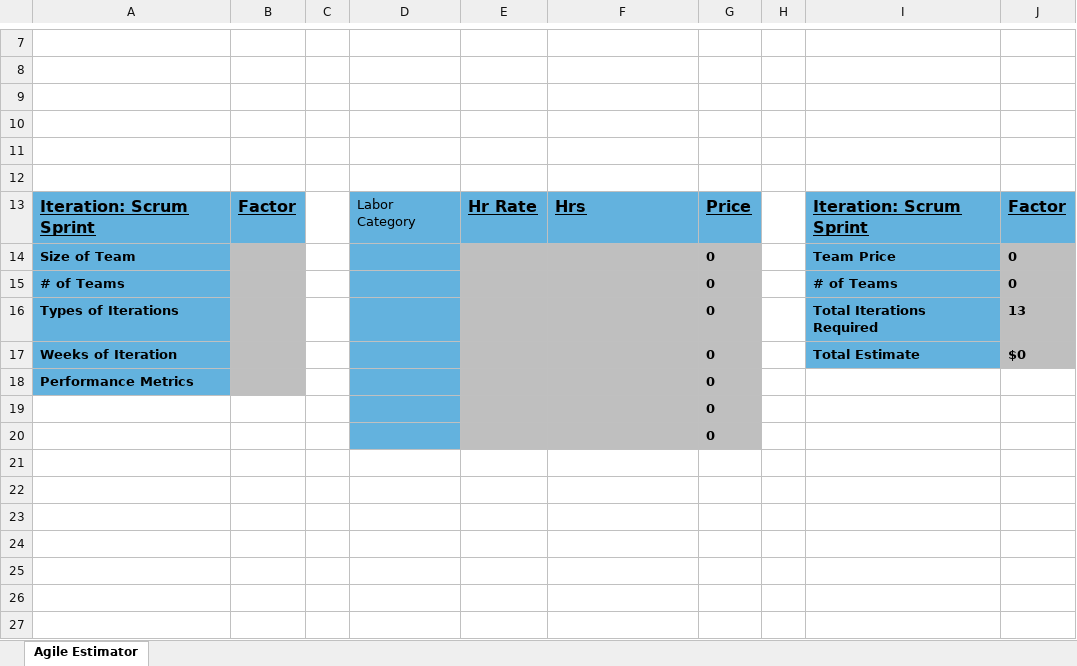
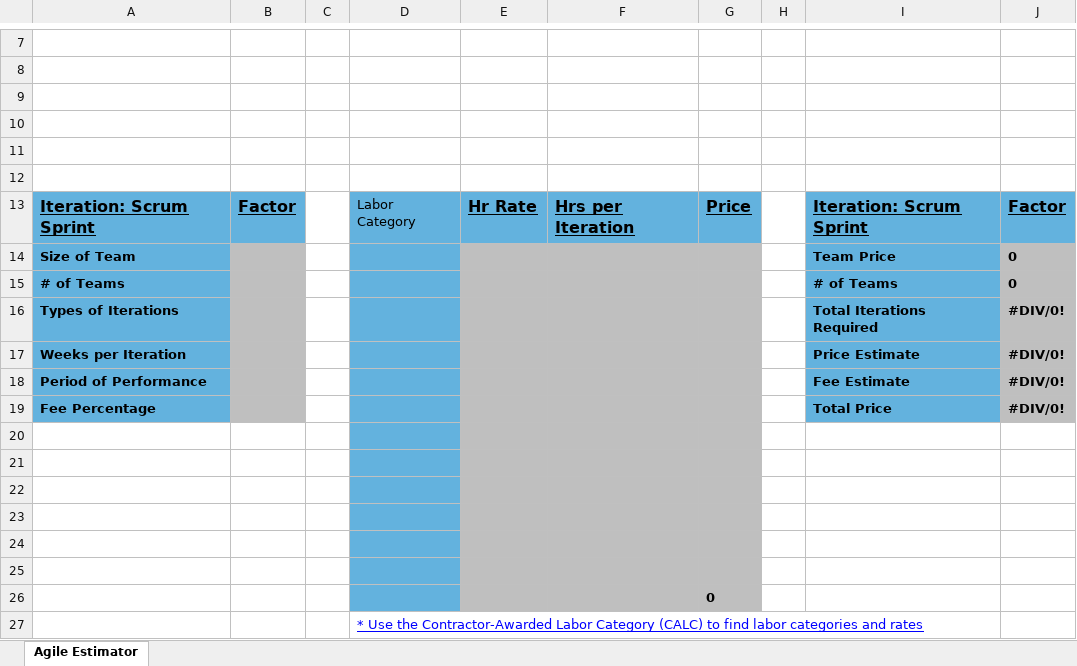
Before and after one commit to 18F/agile-solicitation-builder, an Excel workbook: AgileEstimator.xlsx, sheet Agile Estimator, drawn as a sheet; only a part is shown, gaps mark what is left out; values as stored, in another font and other column widths than the file's, no borders; charts and pictures not drawn; removed rows and columns are numbered as before the commit, all else as after; the diff names each change by its address in the sheet, - before the commit and + after, or states it on an @@ line.

```diff
--- a/AgileEstimator.xlsx (sheet Agile Estimator)
+++ b/AgileEstimator.xlsx (sheet Agile Estimator)
-F13: Hrs
+F13: Hrs per Iteration
-G14:G16: 0
+G14:G16: (empty)
-J16: 13
+J16: #DIV/0!
+row 17: Weeks per Iteration |  |  |  |  |  |  |  | Price Estimate | #DIV/0!
+row 18: Period of Performance |  |  |  |  |  |  |  | Fee Estimate | #DIV/0!
+row 19: Fee Percentage |  |  |  |  |  |  |  | Total Price | #DIV/0!
-row 20: Weeks of Iteration |  |  |  |  |  | 0 |  | Total Estimate | $0
+row 20: (empty)
-A20:A21 fill: #63B2DE
+A20:A21 fill: none
-B20:B21 fill: #BFBFBF
+B20:B21 fill: none
-I20 fill: #63B2DE
+I20 fill: none
-J20 fill: #BFBFBF
+J20 fill: none
-row 21: Performance Metrics |  |  |  |  |  | 0
+row 21: (empty)
+row 22: (empty)
+row 23: (empty)
+row 24: (empty)
+row 25: (empty)
-row 20:  |  |  |  |  |  | 0
+row 27:  |  |  | * Use the Contractor-Awarded Labor Category (CALC) to find labor categories and rates
```
Also changed, not shown: formulas that keep their value, charts or pictures, 3 other files.
